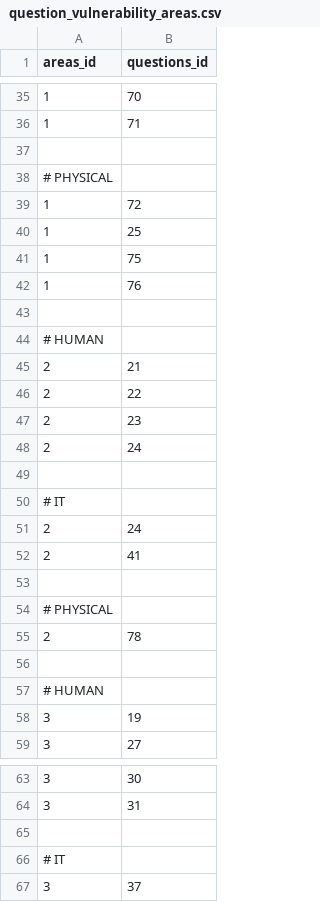
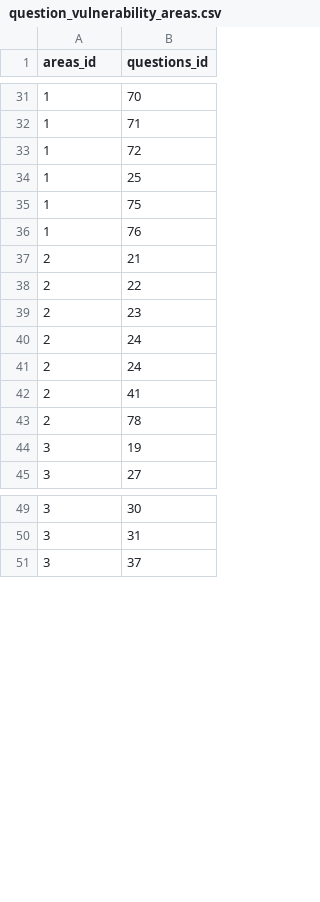
Before and after one commit to rating-eu/rating_v1, a CSV file: src/main/resources/config/liquibase/question_vulnerability_areas.csv, drawn as a sheet; only a part is shown, gaps mark what is left out; the diff covers the shown part only; the diff names each change by its address in the sheet, - before the commit and + after, or states it on an @@ line.

Commit message:
+Question-VulnerabilityAreas DataSet (final)

```diff
--- a/src/main/resources/config/liquibase/question_vulnerability_areas.csv
+++ b/src/main/resources/config/liquibase/question_vulnerability_areas.csv
-row 37: (empty)
-row 38: # PHYSICAL
-row 43: (empty)
-row 44: # HUMAN
-row 49: (empty)
-row 50: # IT
-row 53: (empty)
-row 54: # PHYSICAL
-row 56: (empty)
-row 57: # HUMAN
-row 65: (empty)
-row 66: # IT
```
Also changed, not shown: 6 removed rows elsewhere in this file.
